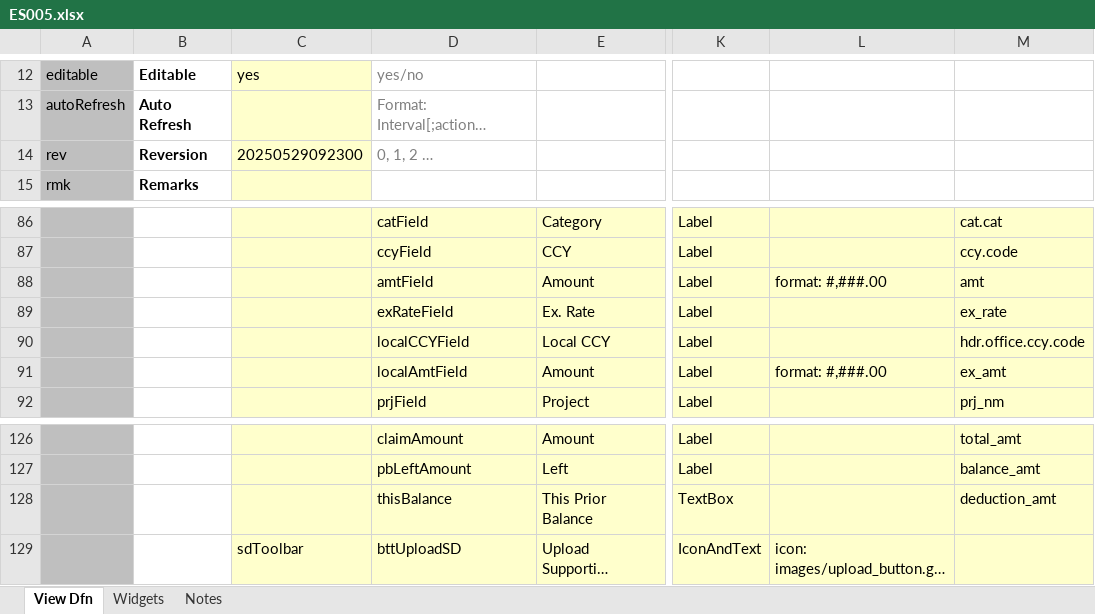
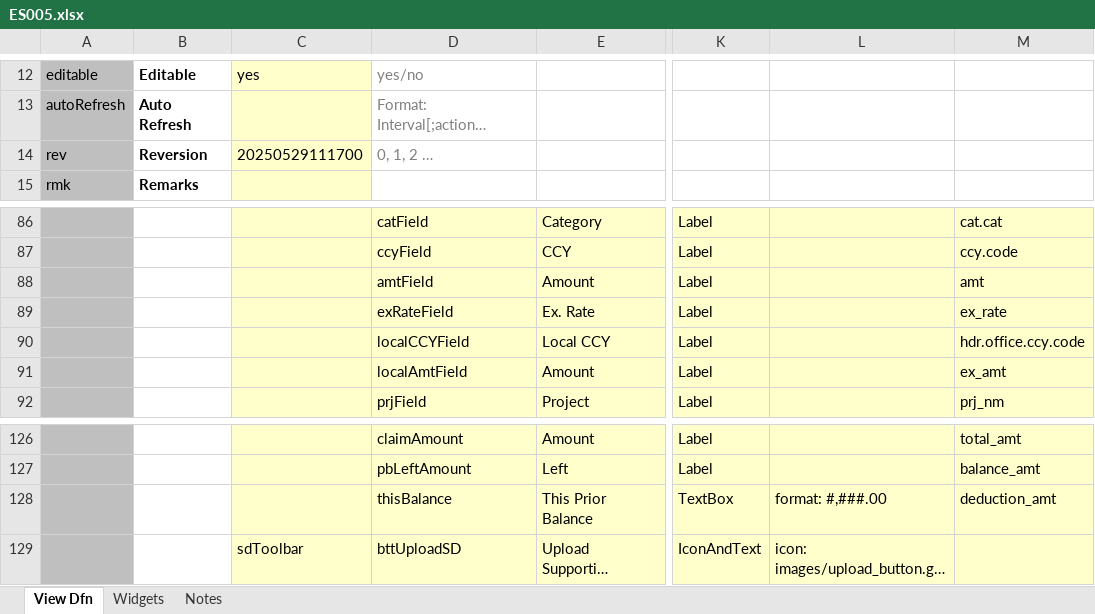
Before and after one commit to ikyofw/ikyo, an Excel workbook: apps/es/resources/screen/ES005.xlsx, sheet View Dfn, drawn as a sheet; only a part is shown, gaps mark what is left out; long unchanged cells end in …; values as stored, in another font and other column widths than the file's, no borders; the diff names each change by its address in the sheet, - before the commit and + after, or states it on an @@ line.

Commit message:
Bugfix: Fixed an issue with the calculation precision in the summary row of the table.

```diff
--- a/apps/es/resources/screen/ES005.xlsx (sheet View Dfn)
+++ b/apps/es/resources/screen/ES005.xlsx (sheet View Dfn)
-C14: 20250529092300
+C14: 20250529111700
-L88: format: #,###.00
+L88: (empty)
-L91: format: #,###.00
+L91: (empty)
-L128: (empty)
+L128: format: #,###.00
```
Also changed, not shown: 1 other file.
